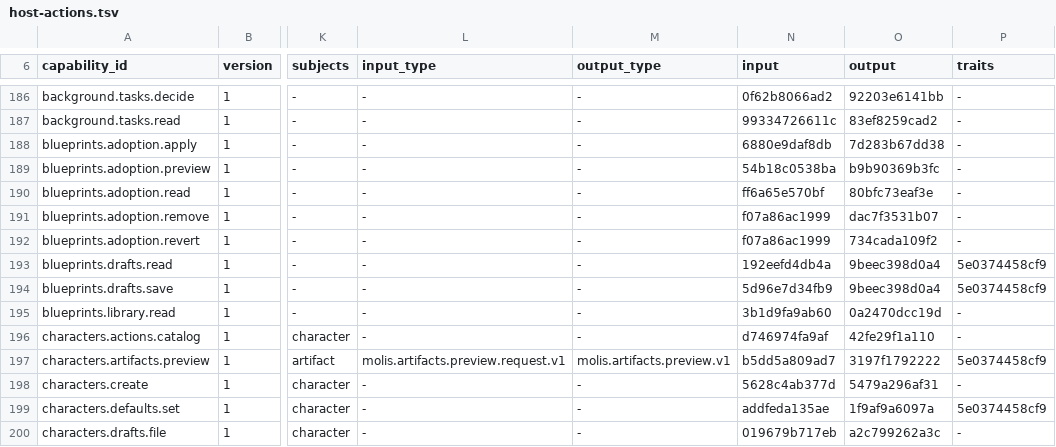
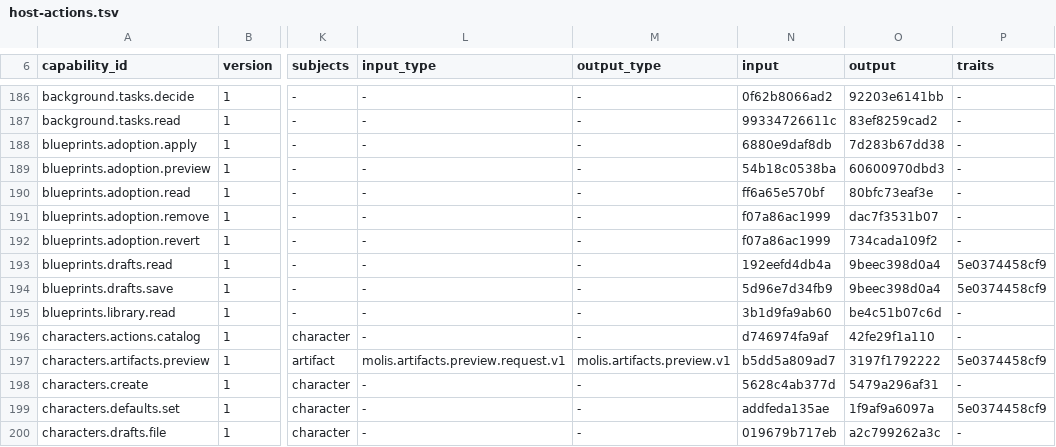
Before and after one commit to molis-ai/molis-work, a TSV file: tooling/gates/actions/host-actions.tsv, drawn as a sheet; only a part is shown, gaps mark what is left out; the diff names each change by its address in the sheet, - before the commit and + after, or states it on an @@ line.

```diff
--- a/tooling/gates/actions/host-actions.tsv
+++ b/tooling/gates/actions/host-actions.tsv
-O189 (output): b9b90369b3fc
+O189 (output): 60600970dbd3
-O195 (output): 0a2470dcc19d
+O195 (output): be4c51b07c6d
```
Also changed, not shown: 53 other files.
